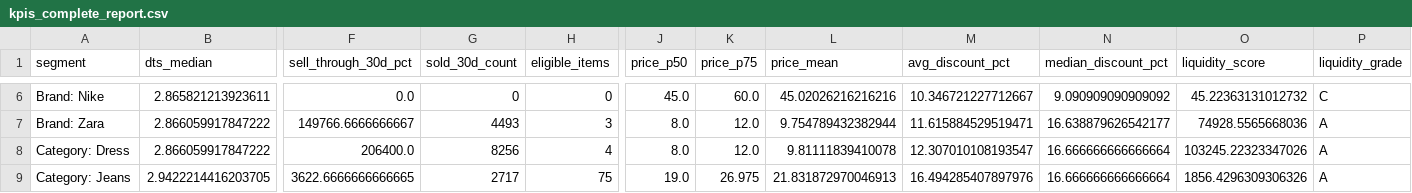
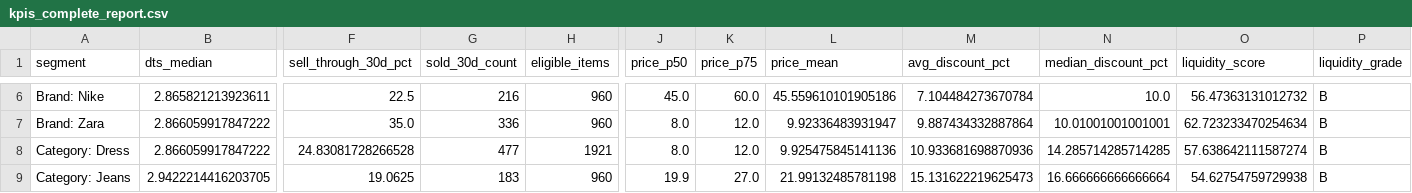
Before and after one commit to carloshubb/vinted-scraper-final-, a CSV file: data/processed/kpis_complete_report.csv, drawn as a sheet; only a part is shown, gaps mark what is left out; the diff covers the shown part only; the diff names each change by its address in the sheet, - before the commit and + after, or states it on an @@ line.

```diff
--- a/data/processed/kpis_complete_report.csv
+++ b/data/processed/kpis_complete_report.csv
-F6 (sell_through_30d_pct): 0.0
+F6 (sell_through_30d_pct): 22.5
-G6 (sold_30d_count): 0
+G6 (sold_30d_count): 216
-H6 (eligible_items): 0
+H6 (eligible_items): 960
-L6 (price_mean): 45.02026216216216
+L6 (price_mean): 45.559610101905186
-M6 (avg_discount_pct): 10.346721227712667
+M6 (avg_discount_pct): 7.104484273670784
-N6 (median_discount_pct): 9.090909090909092
+N6 (median_discount_pct): 10.0
-O6 (liquidity_score): 45.22363131012732
+O6 (liquidity_score): 56.47363131012732
-P6 (liquidity_grade): C
+P6 (liquidity_grade): B
-F7 (sell_through_30d_pct): 149766.6666666667
+F7 (sell_through_30d_pct): 35.0
-G7 (sold_30d_count): 4493
+G7 (sold_30d_count): 336
-H7 (eligible_items): 3
+H7 (eligible_items): 960
-L7 (price_mean): 9.754789432382944
+L7 (price_mean): 9.92336483931947
-M7 (avg_discount_pct): 11.615884529519471
+M7 (avg_discount_pct): 9.887434332887864
-N7 (median_discount_pct): 16.638879626542177
+N7 (median_discount_pct): 10.01001001001001
-O7 (liquidity_score): 74928.5565668036
+O7 (liquidity_score): 62.723233470254634
-P7:P9 (liquidity_grade): A
+P7:P9 (liquidity_grade): B
-F8 (sell_through_30d_pct): 206400.0
+F8 (sell_through_30d_pct): 24.83081728266528
-G8 (sold_30d_count): 8256
+G8 (sold_30d_count): 477
-H8 (eligible_items): 4
+H8 (eligible_items): 1921
-L8 (price_mean): 9.81111839410078
+L8 (price_mean): 9.925475845141136
-M8 (avg_discount_pct): 12.307010108193547
+M8 (avg_discount_pct): 10.933681698870936
-N8 (median_discount_pct): 16.666666666666664
+N8 (median_discount_pct): 14.285714285714285
-O8 (liquidity_score): 103245.22323347026
+O8 (liquidity_score): 57.638642111587274
-F9 (sell_through_30d_pct): 3622.6666666666665
+F9 (sell_through_30d_pct): 19.0625
-G9 (sold_30d_count): 2717
+G9 (sold_30d_count): 183
-H9 (eligible_items): 75
+H9 (eligible_items): 960
-J9 (price_p50): 19.0
+J9 (price_p50): 19.9
-K9 (price_p75): 26.975
+K9 (price_p75): 27.0
-L9 (price_mean): 21.831872970046913
+L9 (price_mean): 21.99132485781198
-M9 (avg_discount_pct): 16.494285407897976
+M9 (avg_discount_pct): 15.131622219625473
-O9 (liquidity_score): 1856.4296309306326
+O9 (liquidity_score): 54.62754759729938
```
Also changed, not shown: 46 edited cells elsewhere in this file, 17 other files.
